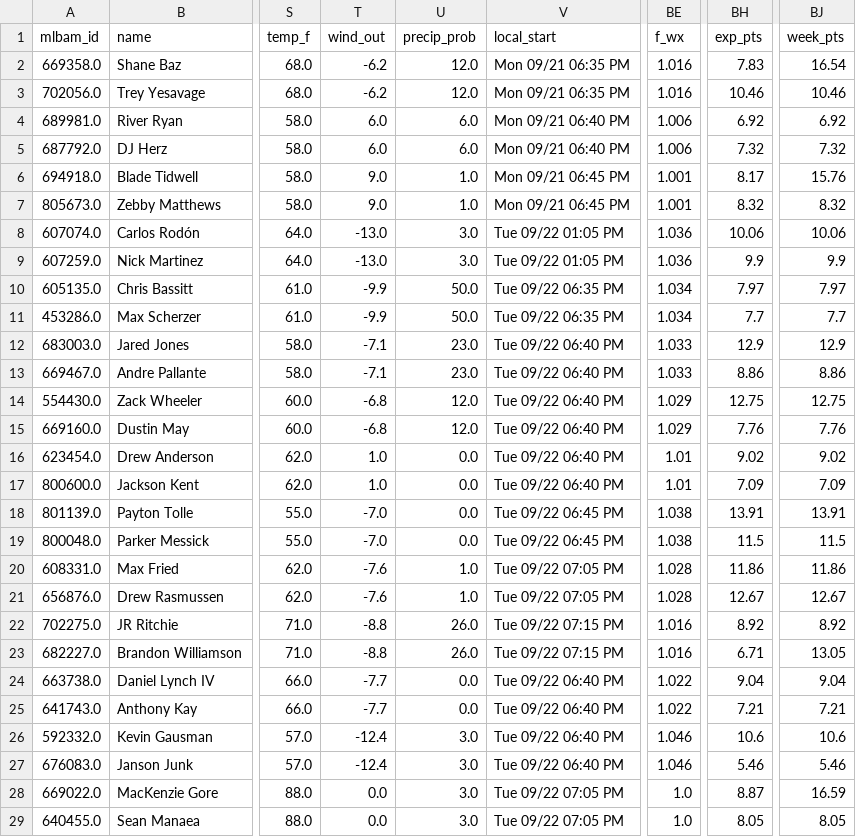
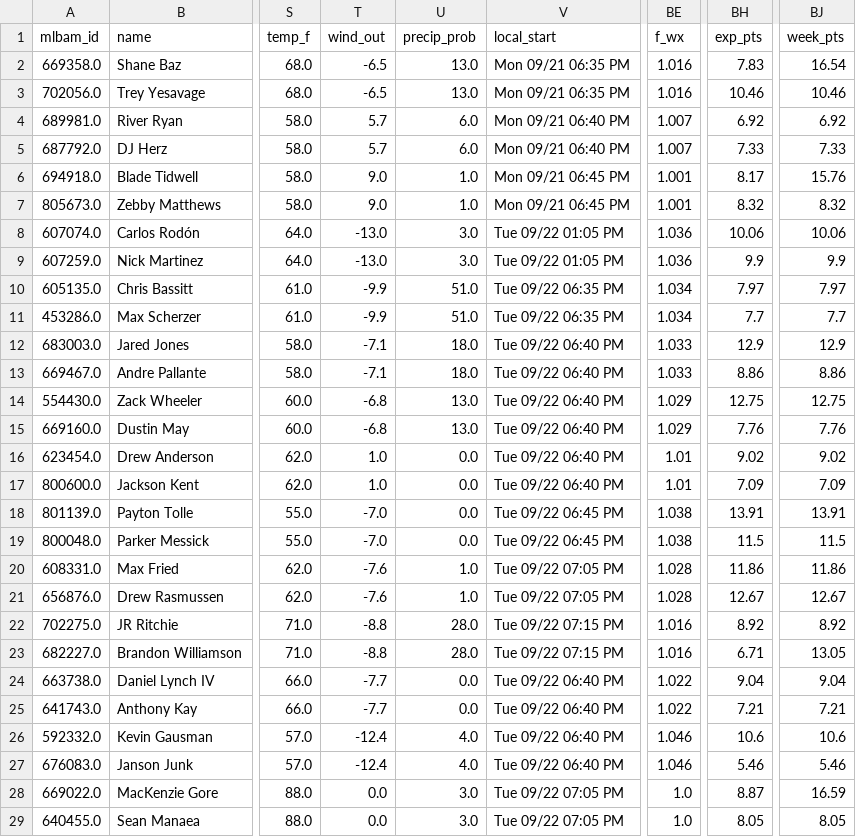
Before and after one commit to Albierrto/philly-special-lab, a CSV file: output/streamers/pitcher_starts.csv, drawn as a sheet; only a part is shown, gaps mark what is left out; the diff names each change by its address in the sheet, - before the commit and + after, or states it on an @@ line.

```diff
--- a/output/streamers/pitcher_starts.csv
+++ b/output/streamers/pitcher_starts.csv
-T2:T3 (wind_out): -6.2
+T2:T3 (wind_out): -6.5
-U2:U3 (precip_prob): 12.0
+U2:U3 (precip_prob): 13.0
-T4:T5 (wind_out): 6.0
+T4:T5 (wind_out): 5.7
-BE4:BE5 (f_wx): 1.006
+BE4:BE5 (f_wx): 1.007
-BH5 (exp_pts): 7.32
+BH5 (exp_pts): 7.33
-BJ5 (week_pts): 7.32
+BJ5 (week_pts): 7.33
-U10:U11 (precip_prob): 50.0
+U10:U11 (precip_prob): 51.0
-U12:U13 (precip_prob): 23.0
+U12:U13 (precip_prob): 18.0
-U14:U15 (precip_prob): 12.0
+U14:U15 (precip_prob): 13.0
-U22:U23 (precip_prob): 26.0
+U22:U23 (precip_prob): 28.0
-U26:U27 (precip_prob): 3.0
+U26:U27 (precip_prob): 4.0
```
Also changed, not shown: data/forecasts/2026-09-21.csv, output/streamers/hitter_days.csv, 8 other files.
